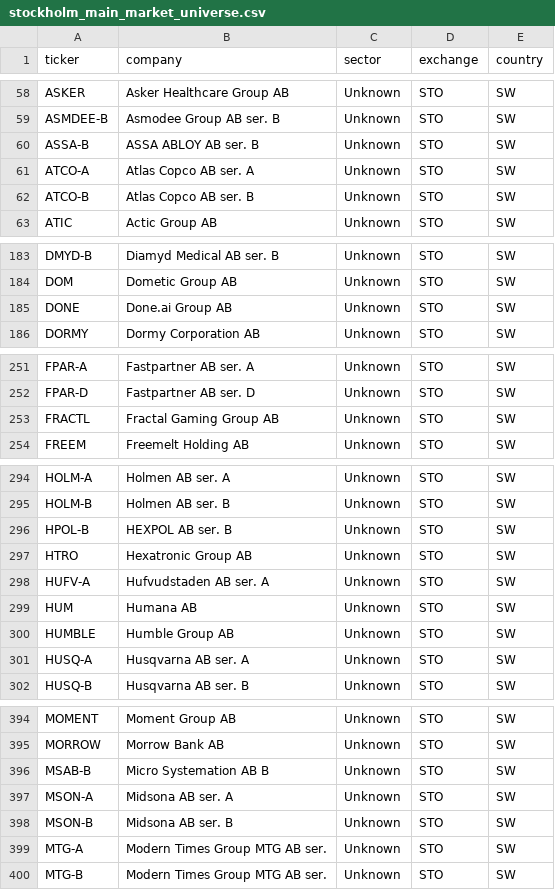
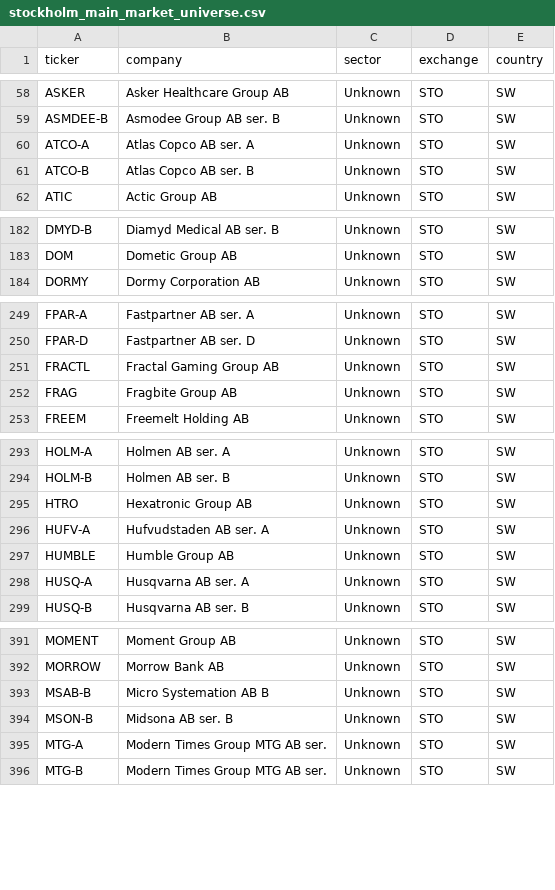
Before and after one commit to hiqporoid/Magicformula-suomi, a CSV file: python_pipeline/data/stockholm_main_market_universe.csv, drawn as a sheet; only a part is shown, gaps mark what is left out; the diff covers the shown part only.

```diff
--- a/python_pipeline/data/stockholm_main_market_universe.csv
+++ b/python_pipeline/data/stockholm_main_market_universe.csv
@@ -59,3 +59,2 @@ ASKER,Asker Healthcare Group AB,Unknown,STO,SW
 ASMDEE-B,Asmodee Group AB ser. B,Unknown,STO,SW
-ASSA-B,ASSA ABLOY AB ser. B,Unknown,STO,SW
 ATCO-A,Atlas Copco AB ser. A,Unknown,STO,SW
@@ -184,3 +183,2 @@ DMYD-B,Diamyd Medical AB ser. B,Unknown,STO,SW
 DOM,Dometic Group AB,Unknown,STO,SW
-DONE,Done.ai Group AB,Unknown,STO,SW
 DORMY,Dormy Corporation AB,Unknown,STO,SW
@@ -253,2 +251,3 @@ FPAR-D,Fastpartner AB ser. D,Unknown,STO,SW
 FRACTL,Fractal Gaming Group AB,Unknown,STO,SW
+FRAG,Fragbite Group AB,Unknown,STO,SW
 FREEM,Freemelt Holding AB,Unknown,STO,SW
@@ -295,6 +294,4 @@ HOLM-A,Holmen AB ser. A,Unknown,STO,SW
 HOLM-B,Holmen AB ser. B,Unknown,STO,SW
-HPOL-B,HEXPOL AB ser. B,Unknown,STO,SW
 HTRO,Hexatronic Group AB,Unknown,STO,SW
 HUFV-A,Hufvudstaden AB ser. A,Unknown,STO,SW
-HUM,Humana AB,Unknown,STO,SW
 HUMBLE,Humble Group AB,Unknown,STO,SW
@@ -396,3 +393,2 @@ MORROW,Morrow Bank AB,Unknown,STO,SW
 MSAB-B,Micro Systemation AB B,Unknown,STO,SW
-MSON-A,Midsona AB ser. A,Unknown,STO,SW
 MSON-B,Midsona AB ser. B,Unknown,STO,SW
```
Also changed, not shown: 2 added rows and 2 removed rows elsewhere in this file, python_pipeline/data/financials.csv, python_pipeline/data/main_market_universe.csv, 1 other file.
